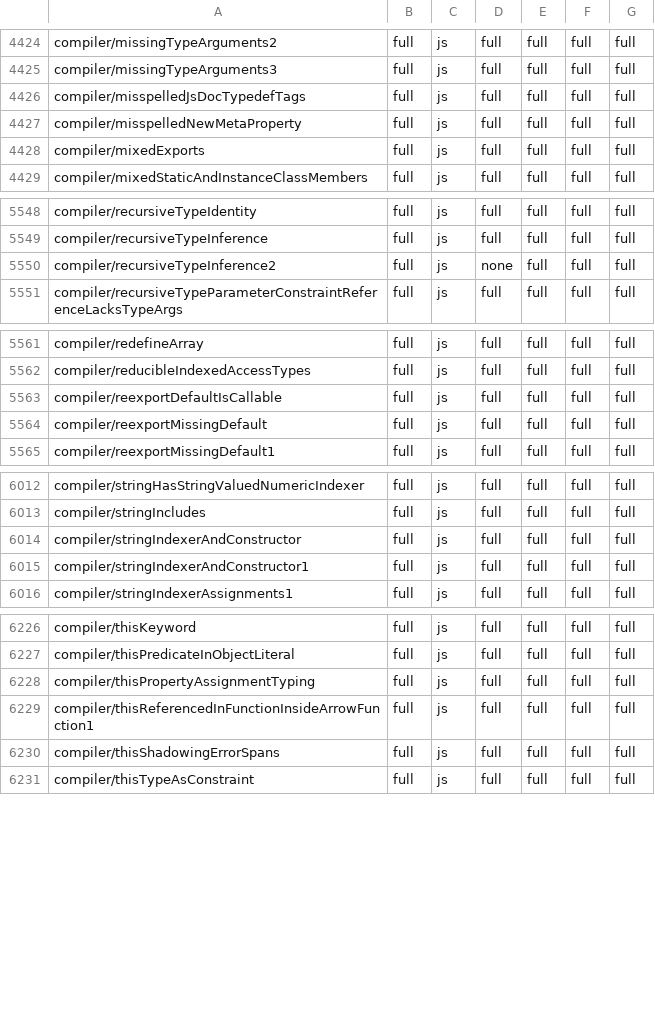
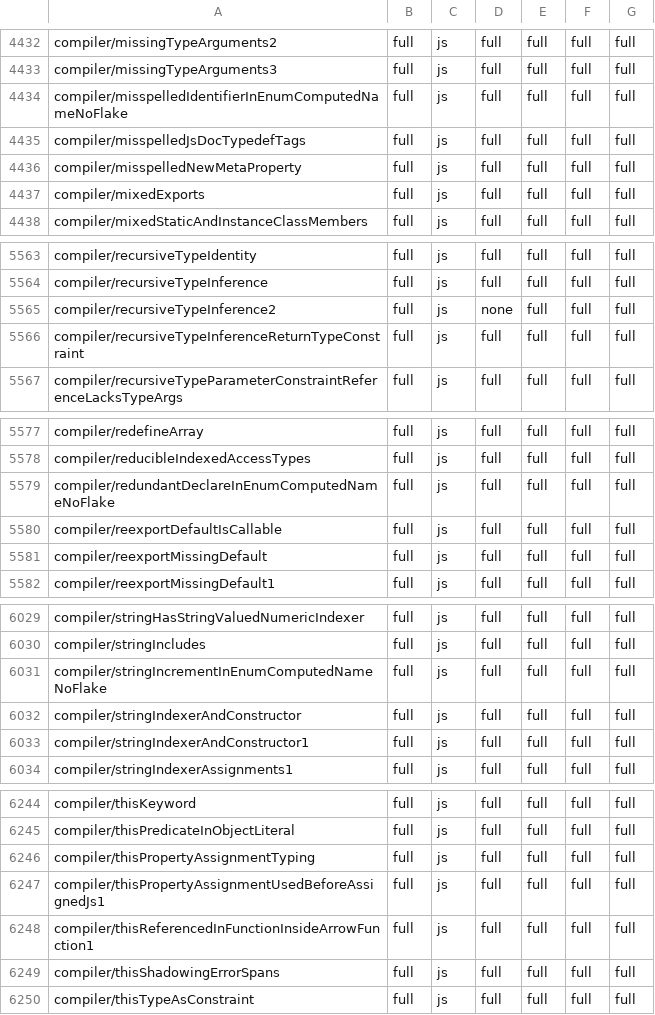
Before and after one commit to kazhiramatsu/tsc-rs, a TSV file: ratchets/ts71/7.1.0-dev-aa814927.tsv, drawn as a sheet; only a part is shown, gaps mark what is left out; the diff covers the shown part only; the diff names each change by its address in the sheet, - before the commit and + after, or states it on an @@ line.

```diff
--- a/ratchets/ts71/7.1.0-dev-aa814927.tsv
+++ b/ratchets/ts71/7.1.0-dev-aa814927.tsv
+row 4434: compiler/misspelledIdentifierInEnumComputedNameNoFlake | full | js | full | full | full | full
+row 5566: compiler/recursiveTypeInferenceReturnTypeConstraint | full | js | full | full | full | full
+row 5579: compiler/redundantDeclareInEnumComputedNameNoFlake | full | js | full | full | full | full
+row 6031: compiler/stringIncrementInEnumComputedNameNoFlake | full | js | full | full | full | full
+row 6247: compiler/thisPropertyAssignmentUsedBeforeAssignedJs1 | full | js | full | full | full | full
```
Also changed, not shown: 20 added rows and 6 edited cells elsewhere in this file.
